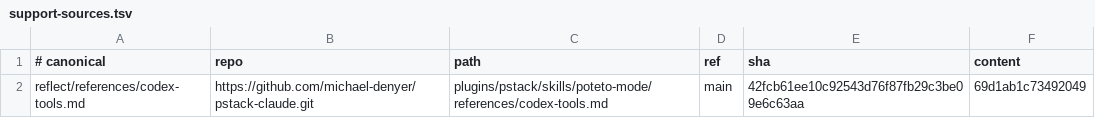
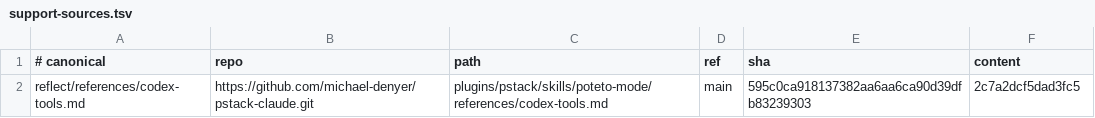
Before and after one commit to simonblauth/claude-config, a TSV file: support-sources.tsv, drawn as a sheet.

```diff
--- a/support-sources.tsv
+++ b/support-sources.tsv
@@ -1,2 +1,2 @@
 # canonical	repo	path	ref	sha	content
-reflect/references/codex-tools.md	https://github.com/michael-denyer/pstack-claude.git	plugins/pstack/skills/poteto-mode/references/codex-tools.md	main	42fcb61ee10c92543d76f87fb29c3be09e6c63aa	69d1ab1c73492049
+reflect/references/codex-tools.md	https://github.com/michael-denyer/pstack-claude.git	plugins/pstack/skills/poteto-mode/references/codex-tools.md	main	595c0ca918137382aa6aa6ca90d39dfb83239303	2c7a2dcf5dad3fc5
```
Also changed, not shown: sources.tsv, 12 other files.
